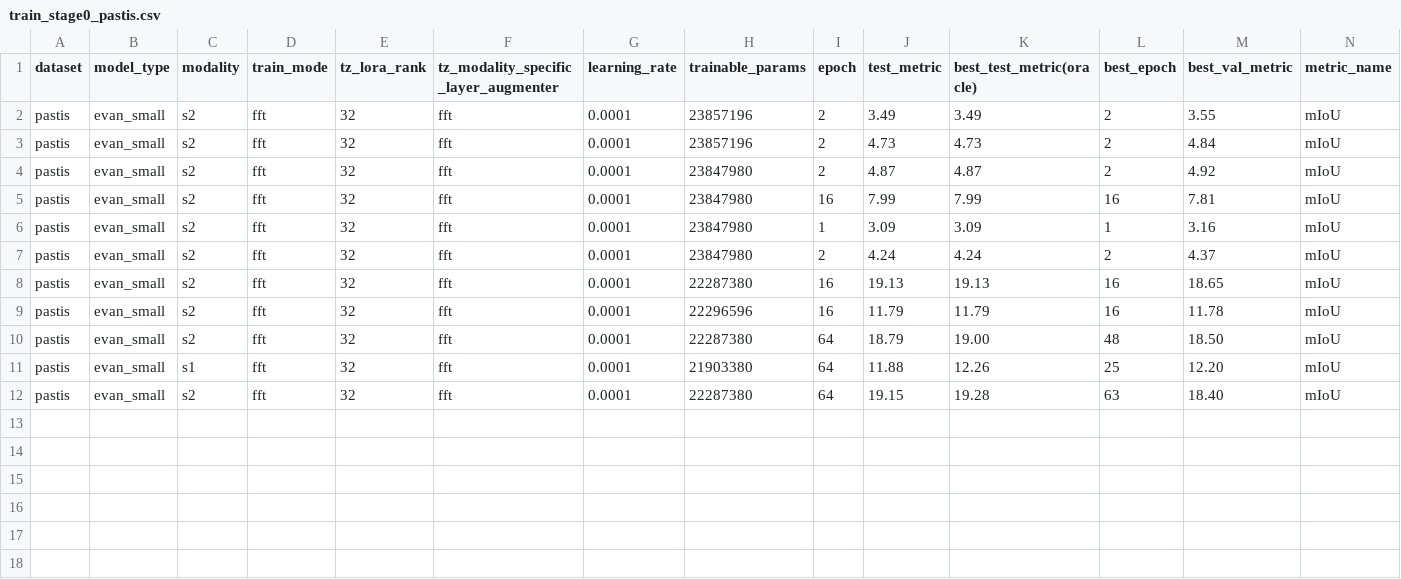
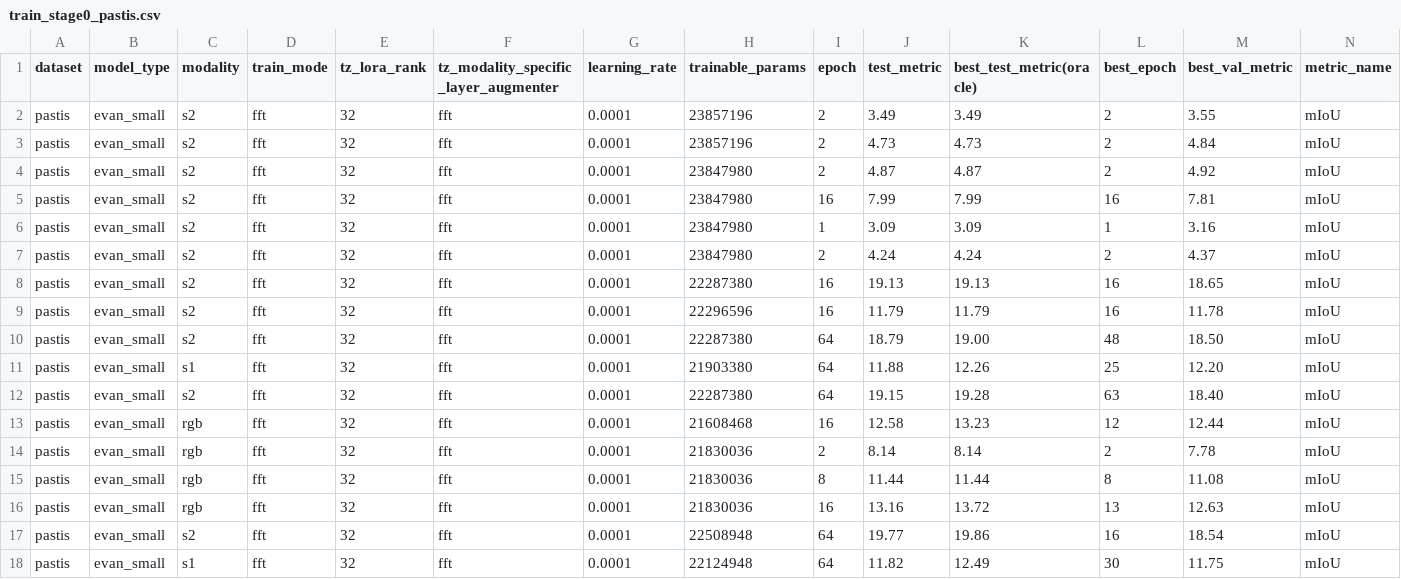
Before and after one commit to timgzhou/ever-changing-modality, a CSV file: res/train_stage0_pastis.csv, drawn as a sheet; only a part is shown; rows hold the shown columns only; the diff names each change by its address in the sheet, - before the commit and + after, or states it on an @@ line.

Commit message:
pastis distillation and delulu

```diff
--- a/res/train_stage0_pastis.csv
+++ b/res/train_stage0_pastis.csv
+row 13: pastis | evan_small | rgb | fft | 32 | fft | 0.0001 | 21608468 | 16 | 12.58 | 13.23 | 12 | 12.44 | mIoU
+row 14: pastis | evan_small | rgb | fft | 32 | fft | 0.0001 | 21830036 | 2 | 8.14 | 8.14 | 2 | 7.78 | mIoU
+row 15: pastis | evan_small | rgb | fft | 32 | fft | 0.0001 | 21830036 | 8 | 11.44 | 11.44 | 8 | 11.08 | mIoU
+row 16: pastis | evan_small | rgb | fft | 32 | fft | 0.0001 | 21830036 | 16 | 13.16 | 13.72 | 13 | 12.63 | mIoU
+row 17: pastis | evan_small | s2 | fft | 32 | fft | 0.0001 | 22508948 | 64 | 19.77 | 19.86 | 16 | 18.54 | mIoU
+row 18: pastis | evan_small | s1 | fft | 32 | fft | 0.0001 | 22124948 | 64 | 11.82 | 12.49 | 30 | 11.75 | mIoU
```
Also changed, not shown: 11 other files.
